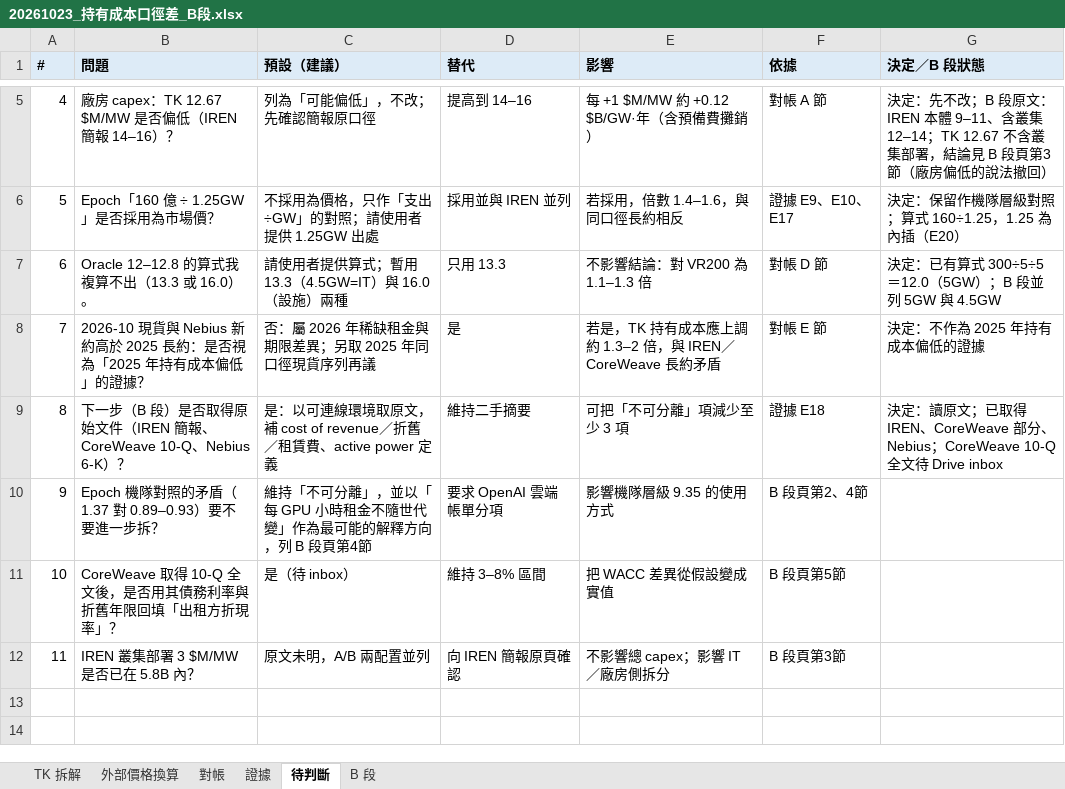
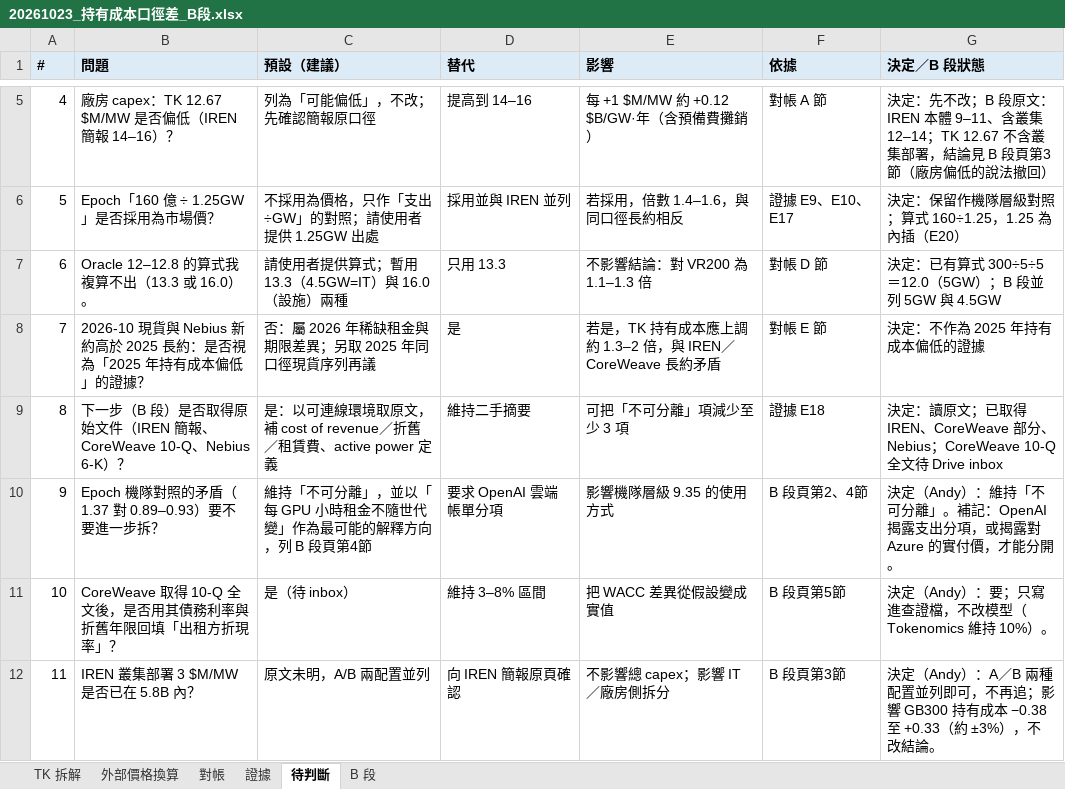
Before and after one commit to YinchenChang/Tokenomics, an Excel workbook: docs/evidence/20261023_持有成本口徑差_B段/20261023_持有成本口徑差_B段.xlsx, sheet 待判斷, drawn as a sheet; only a part is shown, gaps mark what is left out; values as stored, in another font and other column widths than the file's, no borders; the diff names each change by its address in the sheet, - before the commit and + after, or states it on an @@ line.

```diff
--- a/docs/evidence/20261023_持有成本口徑差_B段/20261023_持有成本口徑差_B段.xlsx (sheet 待判斷)
+++ b/docs/evidence/20261023_持有成本口徑差_B段/20261023_持有成本口徑差_B段.xlsx (sheet 待判斷)
-G10 (決定／B 段狀態): (empty)
+G10 (決定／B 段狀態): 決定（Andy）：維持「不可分離」。補記：OpenAI 揭露支出分項，或揭露對 Azure 的實付價，才能分開。
-G11 (決定／B 段狀態): (empty)
+G11 (決定／B 段狀態): 決定（Andy）：要；只寫進查證檔，不改模型（Tokenomics 維持 10%）。
-G12 (決定／B 段狀態): (empty)
+G12 (決定／B 段狀態): 決定（Andy）：A／B 兩種配置並列即可，不再追；影響 GB300 持有成本 −0.38 至 +0.33（約 ±3%），不改結論。
```
Also changed, not shown: 3 other files.
